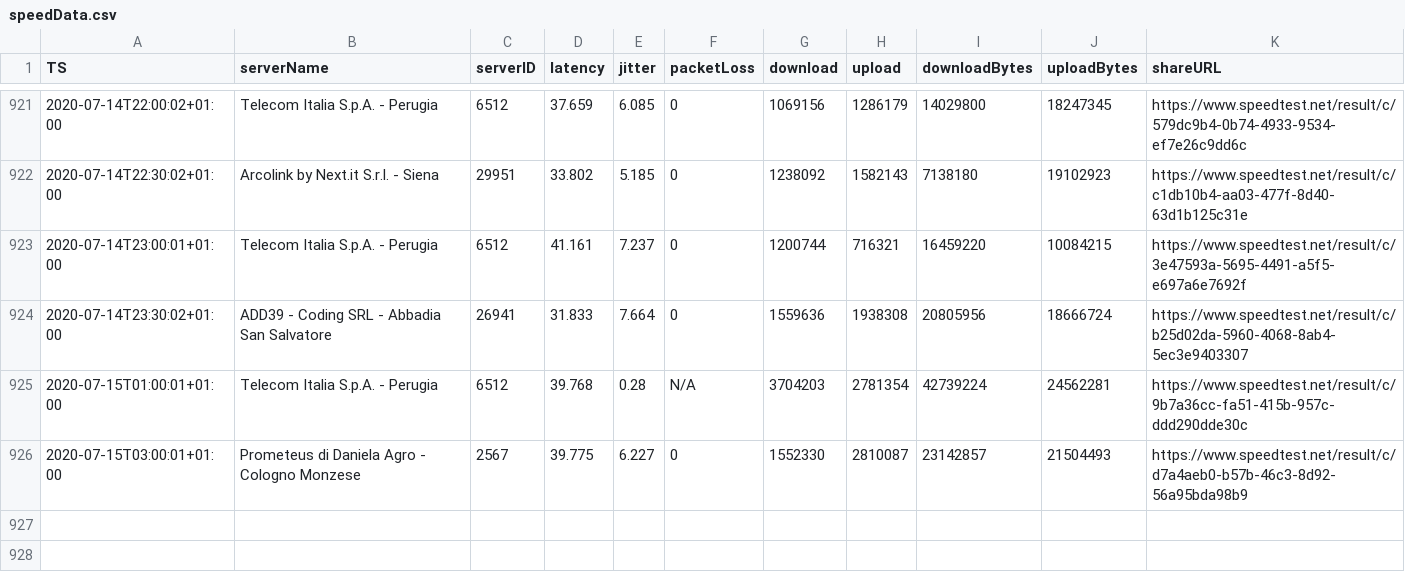
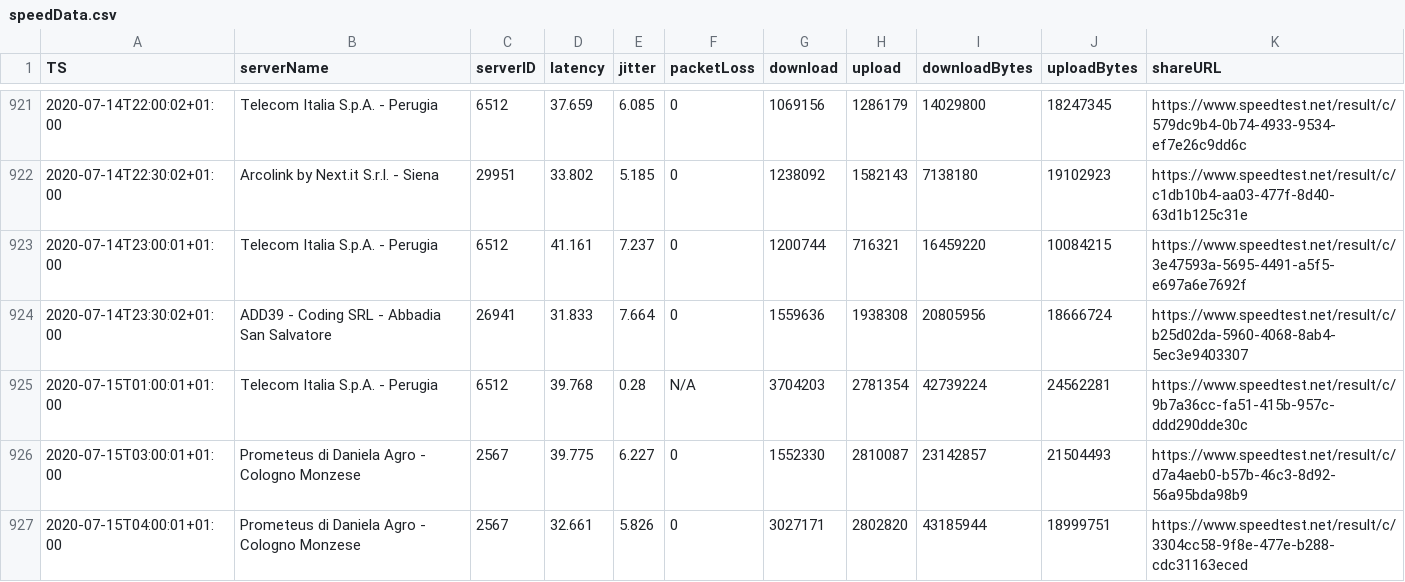
Before and after one commit to mauriziopapini/datalog, a CSV file: speedData.csv, drawn as a sheet; only a part is shown, gaps mark what is left out; the diff names each change by its address in the sheet, - before the commit and + after, or states it on an @@ line.

Commit message:
upd

```diff
--- a/speedData.csv
+++ b/speedData.csv
+row 927: 2020-07-15T04:00:01+01:00 | Prometeus di Daniela Agro - Cologno Monzese | 2567 | 32.661 | 5.826 | 0 | 3027171 | 2802820 | 43185944 | 18999751 | https://www.speedtest.net/result/c/3304cc58-9f8e-477e-b288-cdc31163eced
```
